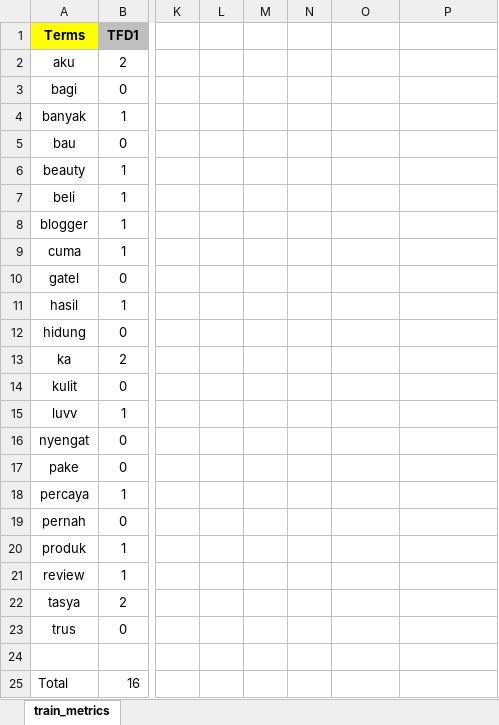
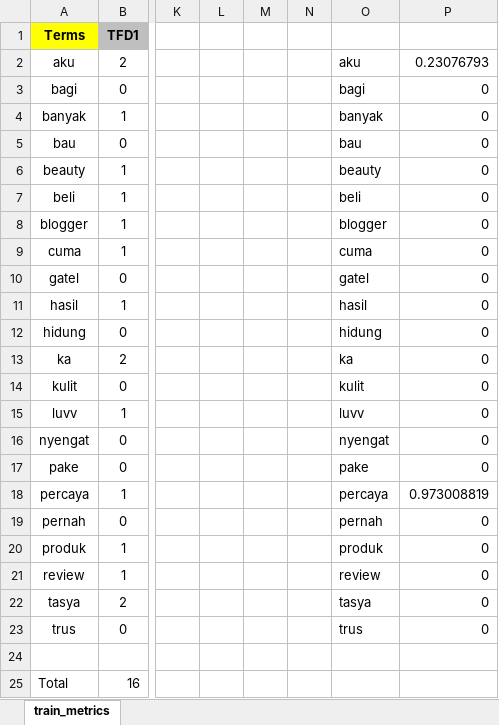
Before and after one commit to V-Hoesein/ran-svm, an Excel workbook: docs/TFIDF-2.xlsx, sheet train_metrics, drawn as a sheet; only a part is shown, gaps mark what is left out; values as stored, in another font and other column widths than the file's, no borders; the diff names each change by its address in the sheet, - before the commit and + after, or states it on an @@ line.

```diff
--- a/docs/TFIDF-2.xlsx (sheet train_metrics)
+++ b/docs/TFIDF-2.xlsx (sheet train_metrics)
-O2: (empty)
+O2: aku
-P2: (empty)
+P2: 0.23076793
-O3: (empty)
+O3: bagi
-P3:P17: (empty)
+P3:P17: 0
-O4: (empty)
+O4: banyak
-O5: (empty)
+O5: bau
-O6: (empty)
+O6: beauty
-O7: (empty)
+O7: beli
-O8: (empty)
+O8: blogger
-O9: (empty)
+O9: cuma
-O10: (empty)
+O10: gatel
-O11: (empty)
+O11: hasil
-O12: (empty)
+O12: hidung
-O13: (empty)
+O13: ka
-O14: (empty)
+O14: kulit
-O15: (empty)
+O15: luvv
-O16: (empty)
+O16: nyengat
-O17: (empty)
+O17: pake
-O18: (empty)
+O18: percaya
-P18: (empty)
+P18: 0.973008819
-O19: (empty)
+O19: pernah
-P19:P23: (empty)
+P19:P23: 0
-O20: (empty)
+O20: produk
-O21: (empty)
+O21: review
-O22: (empty)
+O22: tasya
-O23: (empty)
+O23: trus
```
Also changed, not shown: docs/TFIDF-6.xlsx, 41 other files.
